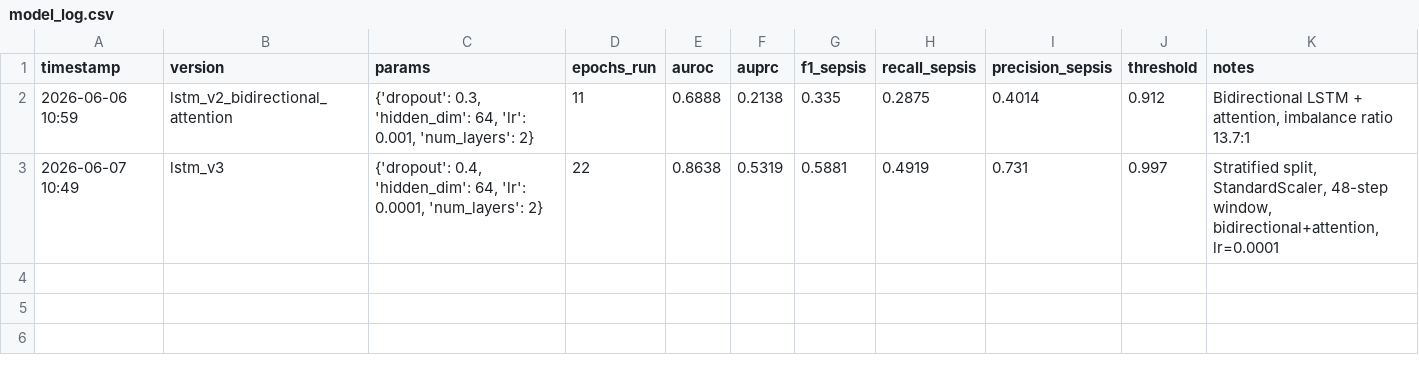
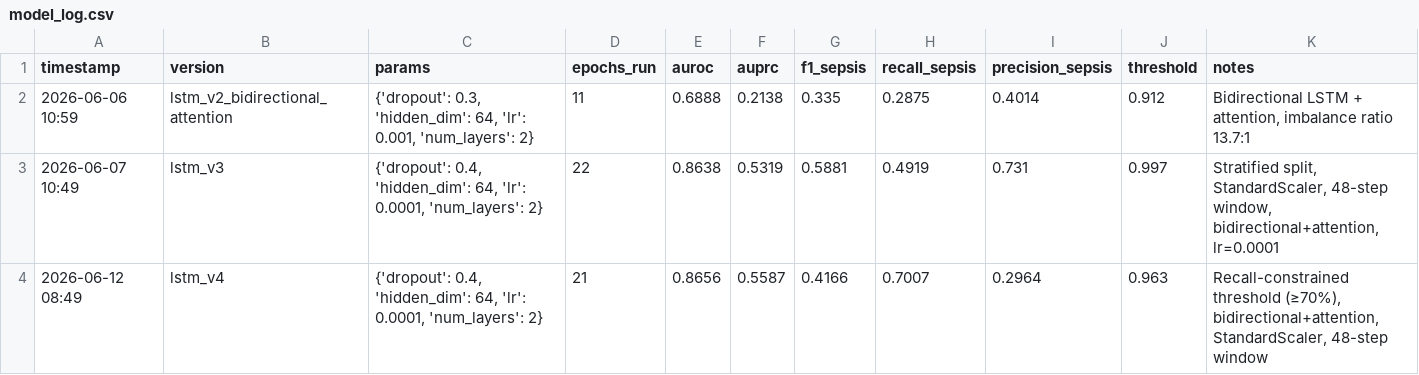
Before and after one commit to Niirav213/Early-warning-for-critical-events-Predict-things-like-sepsis-or-heart-failure-before-they-happen, a CSV file: models/results/model_log.csv, drawn as a sheet.

Commit message:
trained new model fixed the threshold, added shap segment for explainability

```diff
--- a/models/results/model_log.csv
+++ b/models/results/model_log.csv
@@ -3 +3,2 @@ timestamp,version,params,epochs_run,auroc,auprc,f1_sepsis,recall_sepsis,precisio
 2026-06-07 10:49,lstm_v3,"{'dropout': 0.4, 'hidden_dim': 64, 'lr': 0.0001, 'num_layers': 2}",22,0.8638,0.5319,0.5881,0.4919,0.731,0.997,"Stratified split, StandardScaler, 48-step window, bidirectional+attention, lr=0.0001"
+2026-06-12 08:49,lstm_v4,"{'dropout': 0.4, 'hidden_dim': 64, 'lr': 0.0001, 'num_layers': 2}",21,0.8656,0.5587,0.4166,0.7007,0.2964,0.963,"Recall-constrained threshold (≥70%), bidirectional+attention, StandardScaler, 48-step window"
```
Also changed, not shown: 24 other files.
